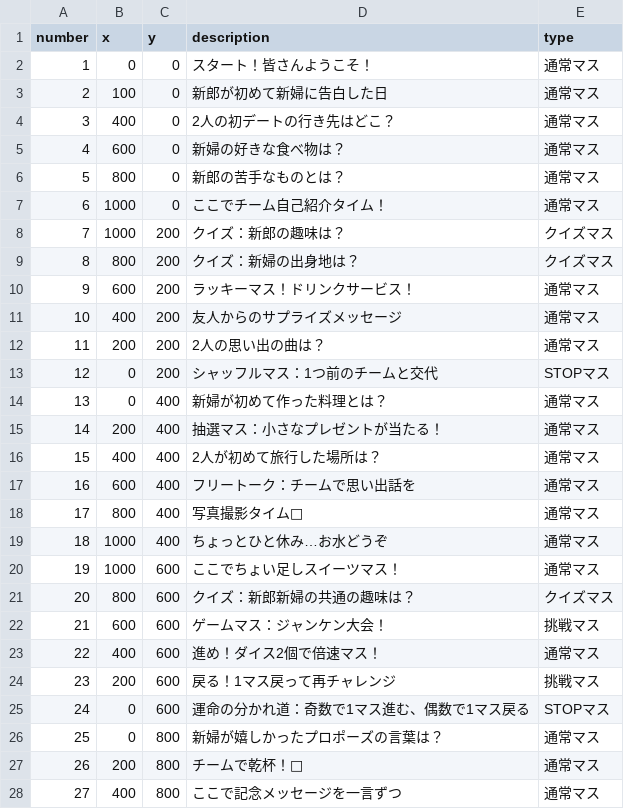
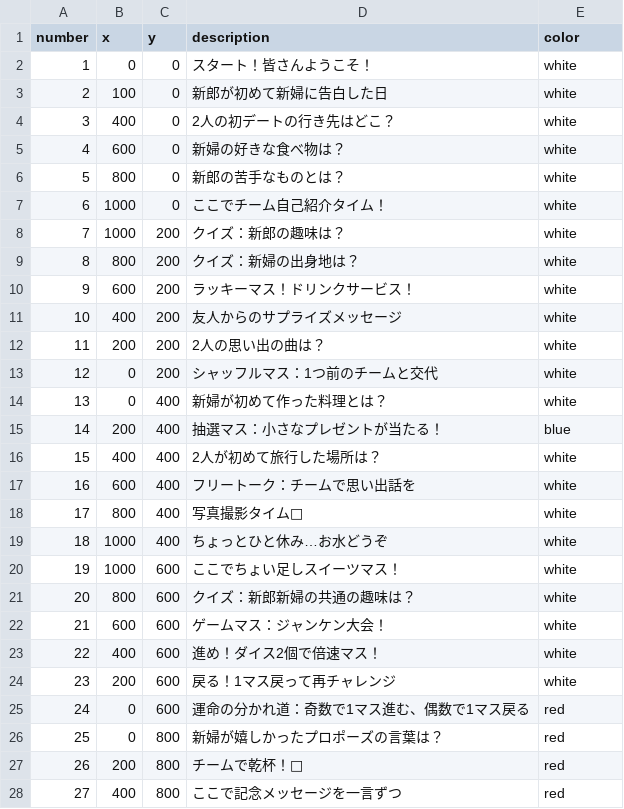
Before and after one commit to milky1210/wediRoll, a CSV file: frontend/public/sample_mass.csv, drawn as a sheet; only a part is shown; the diff covers the shown part only.

Commit message:
refactor: update cell color handling and data structure in Map component

```diff
--- a/frontend/public/sample_mass.csv
+++ b/frontend/public/sample_mass.csv
@@ -1,28 +1,28 @@
-number,x,y,description,type
-1,0,0,スタート！皆さんようこそ！,通常マス
-2,100,0,新郎が初めて新婦に告白した日,通常マス
-3,400,0,2人の初デートの行き先はどこ？,通常マス
-4,600,0,新婦の好きな食べ物は？,通常マス
-5,800,0,新郎の苦手なものとは？,通常マス
-6,1000,0,ここでチーム自己紹介タイム！,通常マス
-7,1000,200,クイズ：新郎の趣味は？,クイズマス
-8,800,200,クイズ：新婦の出身地は？,クイズマス
-9,600,200,ラッキーマス！ドリンクサービス！,通常マス
-10,400,200,友人からのサプライズメッセージ,通常マス
-11,200,200,2人の思い出の曲は？,通常マス
-12,0,200,シャッフルマス：1つ前のチームと交代,STOPマス
-13,0,400,新婦が初めて作った料理とは？,通常マス
-14,200,400,抽選マス：小さなプレゼントが当たる！,通常マス
-15,400,400,2人が初めて旅行した場所は？,通常マス
-16,600,400,フリートーク：チームで思い出話を,通常マス
-17,800,400,写真撮影タイム📸,通常マス
-18,1000,400,ちょっとひと休み…お水どうぞ,通常マス
-19,1000,600,ここでちょい足しスイーツマス！,通常マス
-20,800,600,クイズ：新郎新婦の共通の趣味は？,クイズマス
-21,600,600,ゲームマス：ジャンケン大会！,挑戦マス
-22,400,600,進め！ダイス2個で倍速マス！,通常マス
-23,200,600,戻る！1マス戻って再チャレンジ,挑戦マス
-24,0,600,運命の分かれ道：奇数で1マス進む、偶数で1マス戻る,STOPマス
-25,0,800,新婦が嬉しかったプロポーズの言葉は？,通常マス
-26,200,800,チームで乾杯！🥂,通常マス
-27,400,800,ここで記念メッセージを一言ずつ,通常マス
+number,x,y,description,color
+1,0,0,スタート！皆さんようこそ！,white
+2,100,0,新郎が初めて新婦に告白した日,white
+3,400,0,2人の初デートの行き先はどこ？,white
+4,600,0,新婦の好きな食べ物は？,white
+5,800,0,新郎の苦手なものとは？,white
+6,1000,0,ここでチーム自己紹介タイム！,white
+7,1000,200,クイズ：新郎の趣味は？,white
+8,800,200,クイズ：新婦の出身地は？,white
+9,600,200,ラッキーマス！ドリンクサービス！,white
+10,400,200,友人からのサプライズメッセージ,white
+11,200,200,2人の思い出の曲は？,white
+12,0,200,シャッフルマス：1つ前のチームと交代,white
+13,0,400,新婦が初めて作った料理とは？,white
+14,200,400,抽選マス：小さなプレゼントが当たる！,blue
+15,400,400,2人が初めて旅行した場所は？,white
+16,600,400,フリートーク：チームで思い出話を,white
+17,800,400,写真撮影タイム📸,white
+18,1000,400,ちょっとひと休み…お水どうぞ,white
+19,1000,600,ここでちょい足しスイーツマス！,white
+20,800,600,クイズ：新郎新婦の共通の趣味は？,white
+21,600,600,ゲームマス：ジャンケン大会！,white
+22,400,600,進め！ダイス2個で倍速マス！,white
+23,200,600,戻る！1マス戻って再チャレンジ,white
+24,0,600,運命の分かれ道：奇数で1マス進む、偶数で1マス戻る,red
+25,0,800,新婦が嬉しかったプロポーズの言葉は？,red
+26,200,800,チームで乾杯！🥂,red
+27,400,800,ここで記念メッセージを一言ずつ,red
```
Also changed, not shown: 23 edited cells elsewhere in this file, 1 other file.
